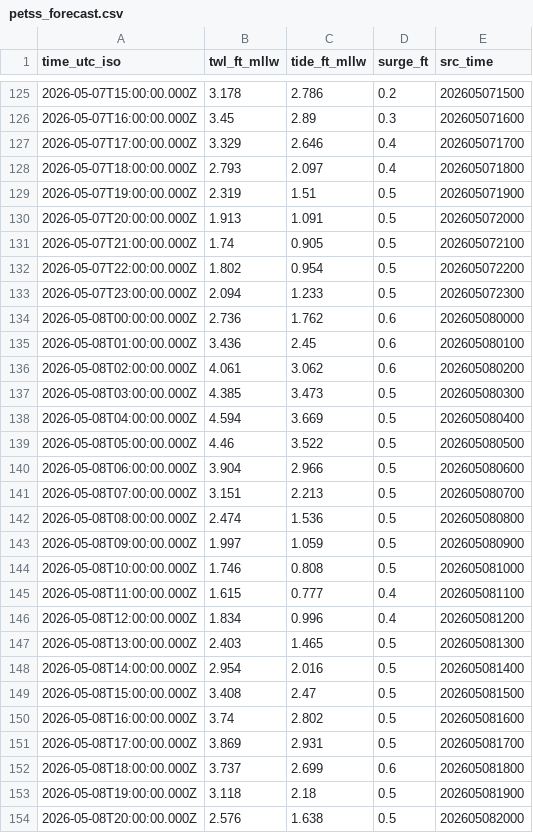
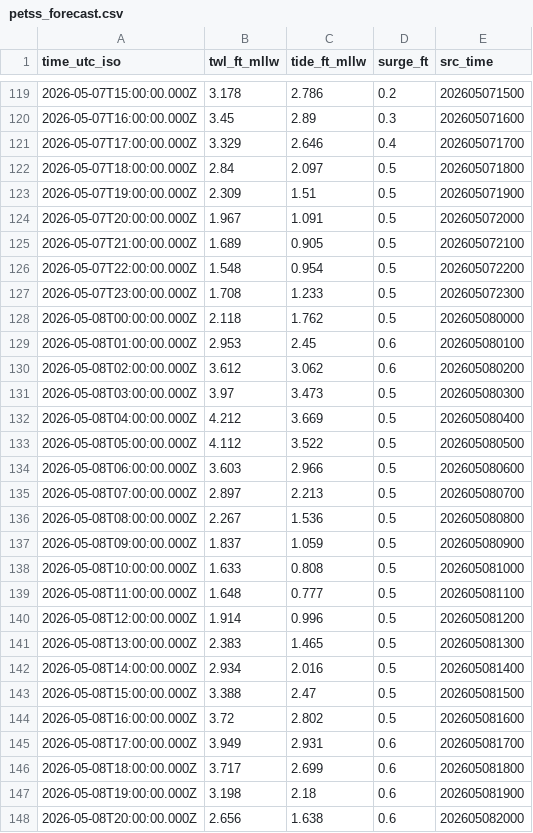
Before and after one commit to hondrospj/Manasquan-, a CSV file: data/petss_forecast.csv, drawn as a sheet; only a part is shown, gaps mark what is left out; the diff covers the shown part only.

```diff
--- a/data/petss_forecast.csv
+++ b/data/petss_forecast.csv
@@ -127,28 +121,28 @@ time_utc_iso,twl_ft_mllw,tide_ft_mllw,surge_ft,src_time
 2026-05-07T17:00:00.000Z,3.329,2.646,0.4,202605071700
-2026-05-07T18:00:00.000Z,2.793,2.097,0.4,202605071800
-2026-05-07T19:00:00.000Z,2.319,1.51,0.5,202605071900
-2026-05-07T20:00:00.000Z,1.913,1.091,0.5,202605072000
-2026-05-07T21:00:00.000Z,1.74,0.905,0.5,202605072100
-2026-05-07T22:00:00.000Z,1.802,0.954,0.5,202605072200
-2026-05-07T23:00:00.000Z,2.094,1.233,0.5,202605072300
-2026-05-08T00:00:00.000Z,2.736,1.762,0.6,202605080000
-2026-05-08T01:00:00.000Z,3.436,2.45,0.6,202605080100
-2026-05-08T02:00:00.000Z,4.061,3.062,0.6,202605080200
-2026-05-08T03:00:00.000Z,4.385,3.473,0.5,202605080300
-2026-05-08T04:00:00.000Z,4.594,3.669,0.5,202605080400
-2026-05-08T05:00:00.000Z,4.46,3.522,0.5,202605080500
-2026-05-08T06:00:00.000Z,3.904,2.966,0.5,202605080600
-2026-05-08T07:00:00.000Z,3.151,2.213,0.5,202605080700
-2026-05-08T08:00:00.000Z,2.474,1.536,0.5,202605080800
-2026-05-08T09:00:00.000Z,1.997,1.059,0.5,202605080900
-2026-05-08T10:00:00.000Z,1.746,0.808,0.5,202605081000
-2026-05-08T11:00:00.000Z,1.615,0.777,0.4,202605081100
-2026-05-08T12:00:00.000Z,1.834,0.996,0.4,202605081200
-2026-05-08T13:00:00.000Z,2.403,1.465,0.5,202605081300
-2026-05-08T14:00:00.000Z,2.954,2.016,0.5,202605081400
-2026-05-08T15:00:00.000Z,3.408,2.47,0.5,202605081500
-2026-05-08T16:00:00.000Z,3.74,2.802,0.5,202605081600
-2026-05-08T17:00:00.000Z,3.869,2.931,0.5,202605081700
-2026-05-08T18:00:00.000Z,3.737,2.699,0.6,202605081800
-2026-05-08T19:00:00.000Z,3.118,2.18,0.5,202605081900
-2026-05-08T20:00:00.000Z,2.576,1.638,0.5,202605082000
+2026-05-07T18:00:00.000Z,2.84,2.097,0.5,202605071800
+2026-05-07T19:00:00.000Z,2.309,1.51,0.5,202605071900
+2026-05-07T20:00:00.000Z,1.967,1.091,0.5,202605072000
+2026-05-07T21:00:00.000Z,1.689,0.905,0.5,202605072100
+2026-05-07T22:00:00.000Z,1.548,0.954,0.5,202605072200
+2026-05-07T23:00:00.000Z,1.708,1.233,0.5,202605072300
+2026-05-08T00:00:00.000Z,2.118,1.762,0.5,202605080000
+2026-05-08T01:00:00.000Z,2.953,2.45,0.6,202605080100
+2026-05-08T02:00:00.000Z,3.612,3.062,0.6,202605080200
+2026-05-08T03:00:00.000Z,3.97,3.473,0.5,202605080300
+2026-05-08T04:00:00.000Z,4.212,3.669,0.5,202605080400
+2026-05-08T05:00:00.000Z,4.112,3.522,0.5,202605080500
+2026-05-08T06:00:00.000Z,3.603,2.966,0.5,202605080600
+2026-05-08T07:00:00.000Z,2.897,2.213,0.5,202605080700
+2026-05-08T08:00:00.000Z,2.267,1.536,0.5,202605080800
+2026-05-08T09:00:00.000Z,1.837,1.059,0.5,202605080900
+2026-05-08T10:00:00.000Z,1.633,0.808,0.5,202605081000
+2026-05-08T11:00:00.000Z,1.648,0.777,0.5,202605081100
+2026-05-08T12:00:00.000Z,1.914,0.996,0.5,202605081200
+2026-05-08T13:00:00.000Z,2.383,1.465,0.5,202605081300
+2026-05-08T14:00:00.000Z,2.934,2.016,0.5,202605081400
+2026-05-08T15:00:00.000Z,3.388,2.47,0.5,202605081500
+2026-05-08T16:00:00.000Z,3.72,2.802,0.5,202605081600
+2026-05-08T17:00:00.000Z,3.949,2.931,0.6,202605081700
+2026-05-08T18:00:00.000Z,3.717,2.699,0.6,202605081800
+2026-05-08T19:00:00.000Z,3.198,2.18,0.6,202605081900
+2026-05-08T20:00:00.000Z,2.656,1.638,0.6,202605082000
```
Also changed, not shown: 6 added rows, 6 removed rows and 86 edited cells elsewhere in this file, 3 other files.
